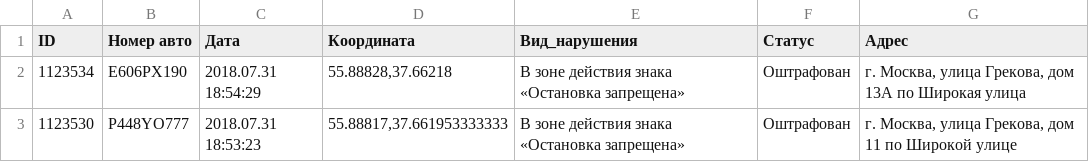
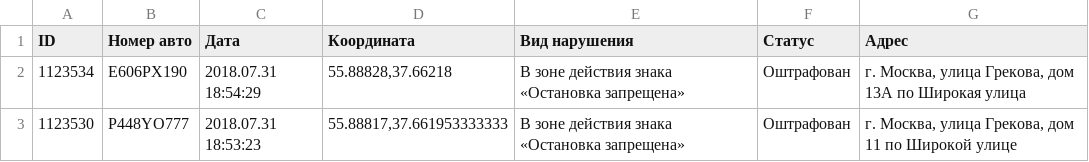
Before and after one commit to v-oz/AnalyzeThis, a CSV file: dataset/example.csv, drawn as a sheet.

Commit message:
FIX CSV
пробел будет.

```diff
--- a/dataset/example.csv
+++ b/dataset/example.csv
@@ -1,2 +1,2 @@
-ID;"Номер авто";Дата;Координата;Вид_нарушения;Статус;Адрес
+ID;"Номер авто";Дата;Координата;Вид нарушения;Статус;Адрес
 1123534;E606PX190;"2018.07.31 18:54:29";55.88828,37.66218;"В зоне действия знака «Остановка запрещена»";Оштрафован;"г. Москва, улица Грекова, дом 13А по Широкая улица"
```
